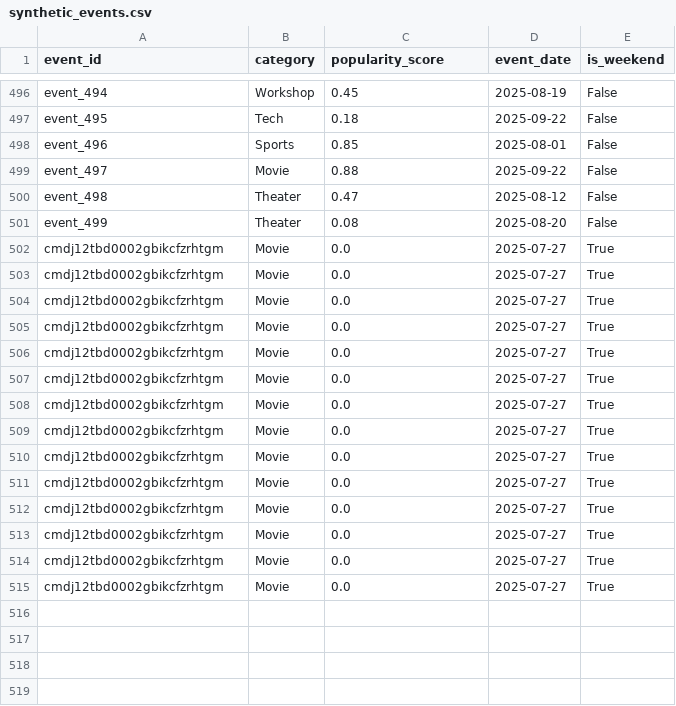
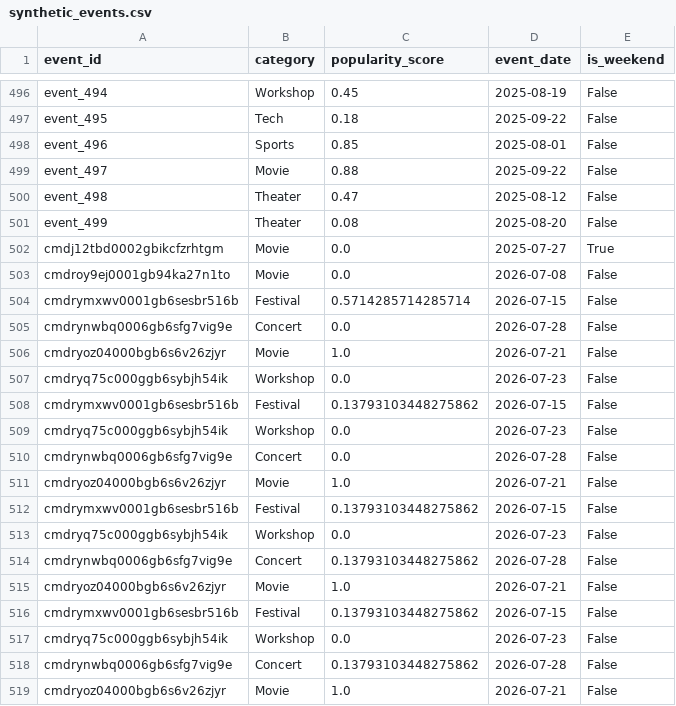
Before and after one commit to wiem-2001/SnapReserve-Backend, a CSV file: ml-models/recommendation-system/synthetic_events.csv, drawn as a sheet; only a part is shown, gaps mark what is left out.

```diff
--- a/ml-models/recommendation-system/synthetic_events.csv
+++ b/ml-models/recommendation-system/synthetic_events.csv
@@ -502,14 +502,18 @@ event_499,Theater,0.08,2025-08-20,False
 cmdj12tbd0002gbikcfzrhtgm,Movie,0.0,2025-07-27,True
-cmdj12tbd0002gbikcfzrhtgm,Movie,0.0,2025-07-27,True
-cmdj12tbd0002gbikcfzrhtgm,Movie,0.0,2025-07-27,True
-cmdj12tbd0002gbikcfzrhtgm,Movie,0.0,2025-07-27,True
-cmdj12tbd0002gbikcfzrhtgm,Movie,0.0,2025-07-27,True
-cmdj12tbd0002gbikcfzrhtgm,Movie,0.0,2025-07-27,True
-cmdj12tbd0002gbikcfzrhtgm,Movie,0.0,2025-07-27,True
-cmdj12tbd0002gbikcfzrhtgm,Movie,0.0,2025-07-27,True
-cmdj12tbd0002gbikcfzrhtgm,Movie,0.0,2025-07-27,True
-cmdj12tbd0002gbikcfzrhtgm,Movie,0.0,2025-07-27,True
-cmdj12tbd0002gbikcfzrhtgm,Movie,0.0,2025-07-27,True
-cmdj12tbd0002gbikcfzrhtgm,Movie,0.0,2025-07-27,True
-cmdj12tbd0002gbikcfzrhtgm,Movie,0.0,2025-07-27,True
-cmdj12tbd0002gbikcfzrhtgm,Movie,0.0,2025-07-27,True
+cmdroy9ej0001gb94ka27n1to,Movie,0.0,2026-07-08,False
+cmdrymxwv0001gb6sesbr516b,Festival,0.5714285714285714,2026-07-15,False
+cmdrynwbq0006gb6sfg7vig9e,Concert,0.0,2026-07-28,False
+cmdryoz04000bgb6s6v26zjyr,Movie,1.0,2026-07-21,False
+cmdryq75c000ggb6sybjh54ik,Workshop,0.0,2026-07-23,False
+cmdrymxwv0001gb6sesbr516b,Festival,0.13793103448275862,2026-07-15,False
+cmdryq75c000ggb6sybjh54ik,Workshop,0.0,2026-07-23,False
+cmdrynwbq0006gb6sfg7vig9e,Concert,0.0,2026-07-28,False
+cmdryoz04000bgb6s6v26zjyr,Movie,1.0,2026-07-21,False
+cmdrymxwv0001gb6sesbr516b,Festival,0.13793103448275862,2026-07-15,False
+cmdryq75c000ggb6sybjh54ik,Workshop,0.0,2026-07-23,False
+cmdrynwbq0006gb6sfg7vig9e,Concert,0.13793103448275862,2026-07-28,False
+cmdryoz04000bgb6s6v26zjyr,Movie,1.0,2026-07-21,False
+cmdrymxwv0001gb6sesbr516b,Festival,0.13793103448275862,2026-07-15,False
+cmdryq75c000ggb6sybjh54ik,Workshop,0.0,2026-07-23,False
+cmdrynwbq0006gb6sfg7vig9e,Concert,0.13793103448275862,2026-07-28,False
+cmdryoz04000bgb6s6v26zjyr,Movie,1.0,2026-07-21,False
```
Also changed, not shown: ml-models/recommendation-system/synthetic_users.csv, 24 other files.
